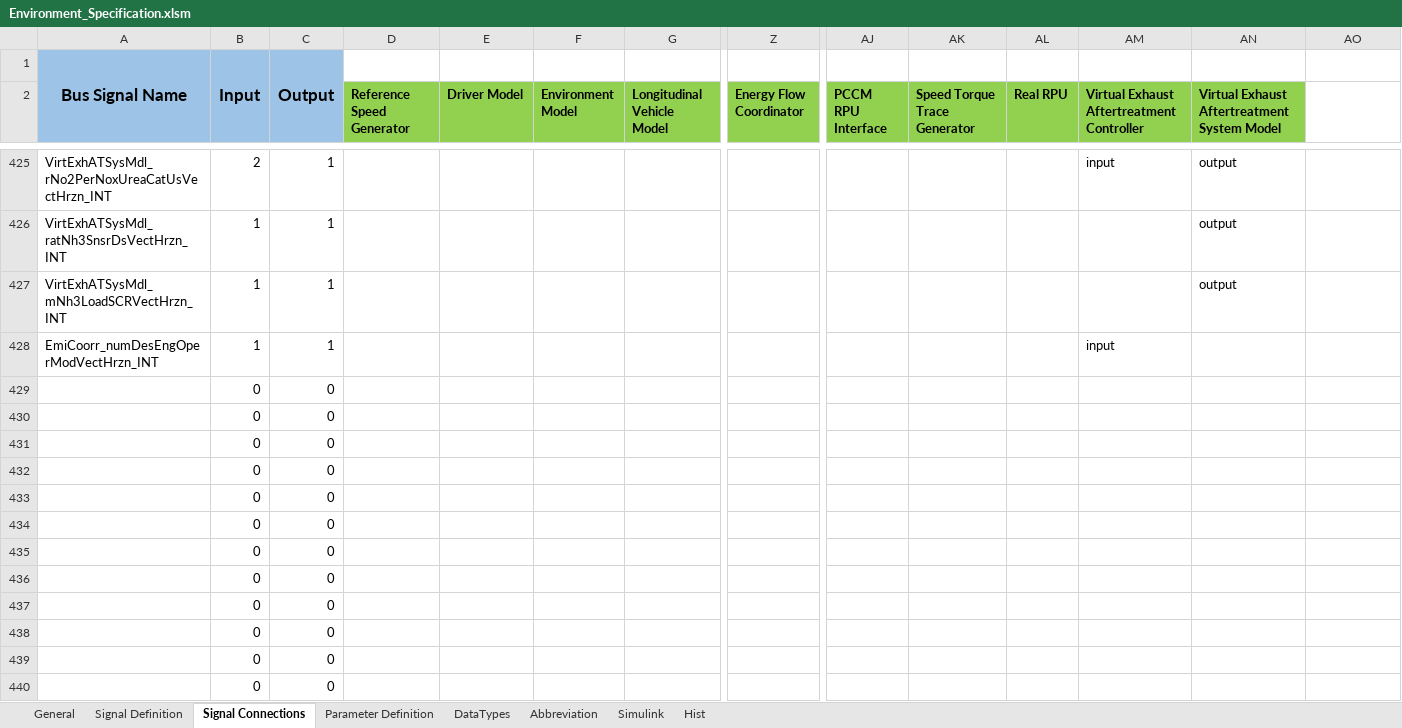
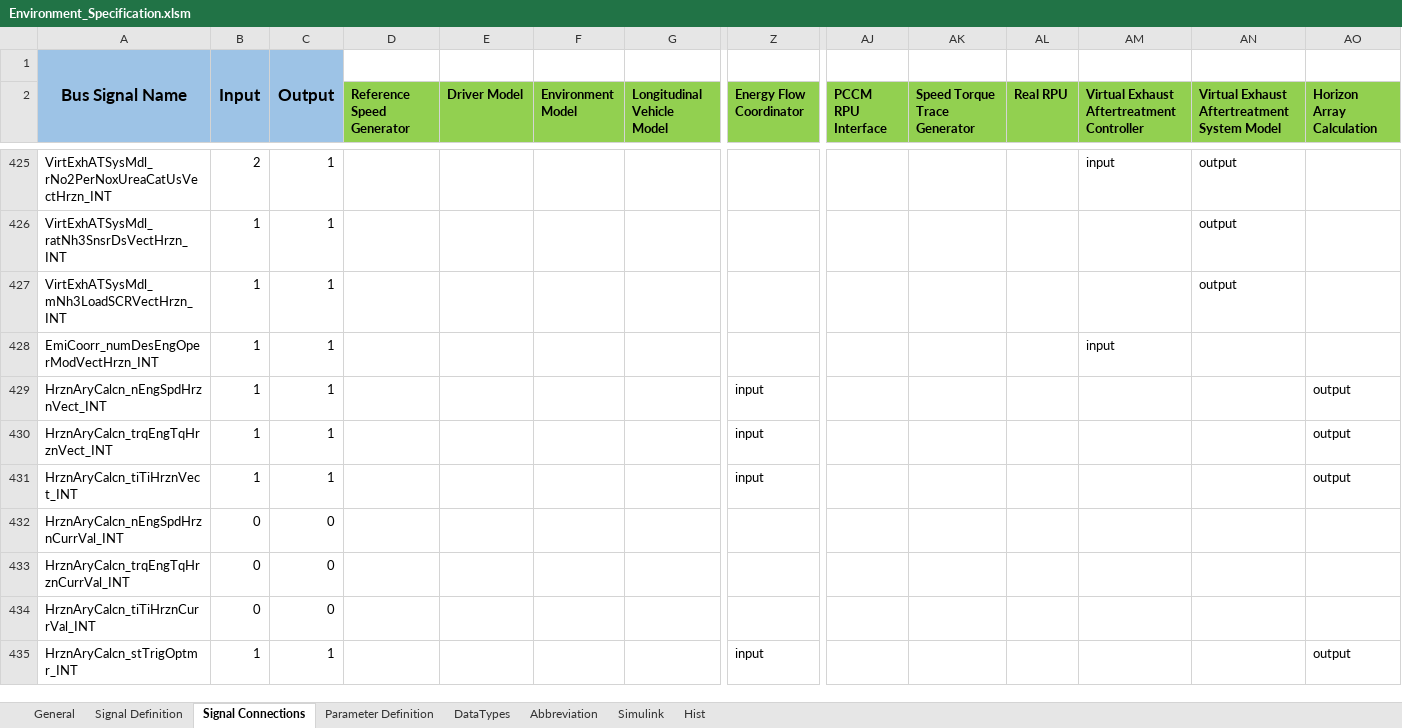
Before and after one commit to eozatay/optitruck_simulator, an Excel workbook: Environment_Specification.xlsm, sheet Signal Connections, drawn as a sheet; only a part is shown, gaps mark what is left out; values as stored, in another font and other column widths than the file's, no borders; charts and pictures not drawn; removed rows and columns are numbered as before the commit, all else as after; rows hold the shown columns only; the diff covers the shown part only; the diff names each change by its address in the sheet, - before the commit and + after, or states it on an @@ line.

```diff
--- a/Environment_Specification.xlsm (sheet Signal Connections)
+++ b/Environment_Specification.xlsm (sheet Signal Connections)
-AO2: (empty)
+AO2: Horizon Array Calculation
-AO2 fill: none
+AO2 fill: #92D050
-row 429:  | 0 | 0
-row 430:  | 0 | 0
-row 431:  | 0 | 0
-row 432:  | 0 | 0
-row 433:  | 0 | 0
-row 434:  | 0 | 0
-row 435:  | 0 | 0
-row 436:  | 0 | 0
-row 437:  | 0 | 0
+row 429: HrznAryCalcn_nEngSpdHrznVect_INT | 1 | 1 |  |  |  |  | input |  |  |  |  |  | output
+row 430: HrznAryCalcn_trqEngTqHrznVect_INT | 1 | 1 |  |  |  |  | input |  |  |  |  |  | output
+row 431: HrznAryCalcn_tiTiHrznVect_INT | 1 | 1 |  |  |  |  | input |  |  |  |  |  | output
-A432: (empty)
+A432: HrznAryCalcn_nEngSpdHrznCurrVal_INT
-A433: (empty)
+A433: HrznAryCalcn_trqEngTqHrznCurrVal_INT
-A434: (empty)
+A434: HrznAryCalcn_tiTiHrznCurrVal_INT
+row 435: HrznAryCalcn_stTrigOptmr_INT | 1 | 1 |  |  |  |  | input |  |  |  |  |  | output
```
Also changed, not shown: 5 added rows and 77 edited cells elsewhere in this sheet, sheet Signal Definition, sheet Parameter Definition, sheet Hist, sheet Simulink, sheet Abbreviation, formulas that keep their value, charts or pictures.
